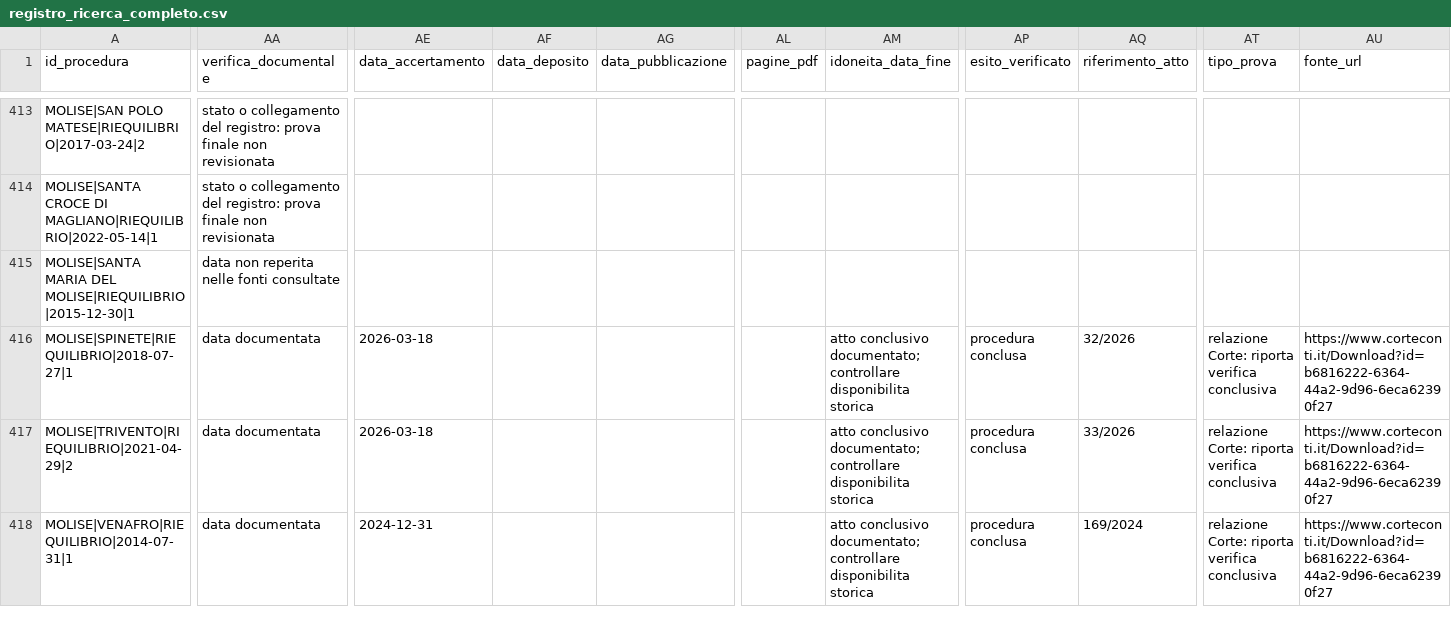
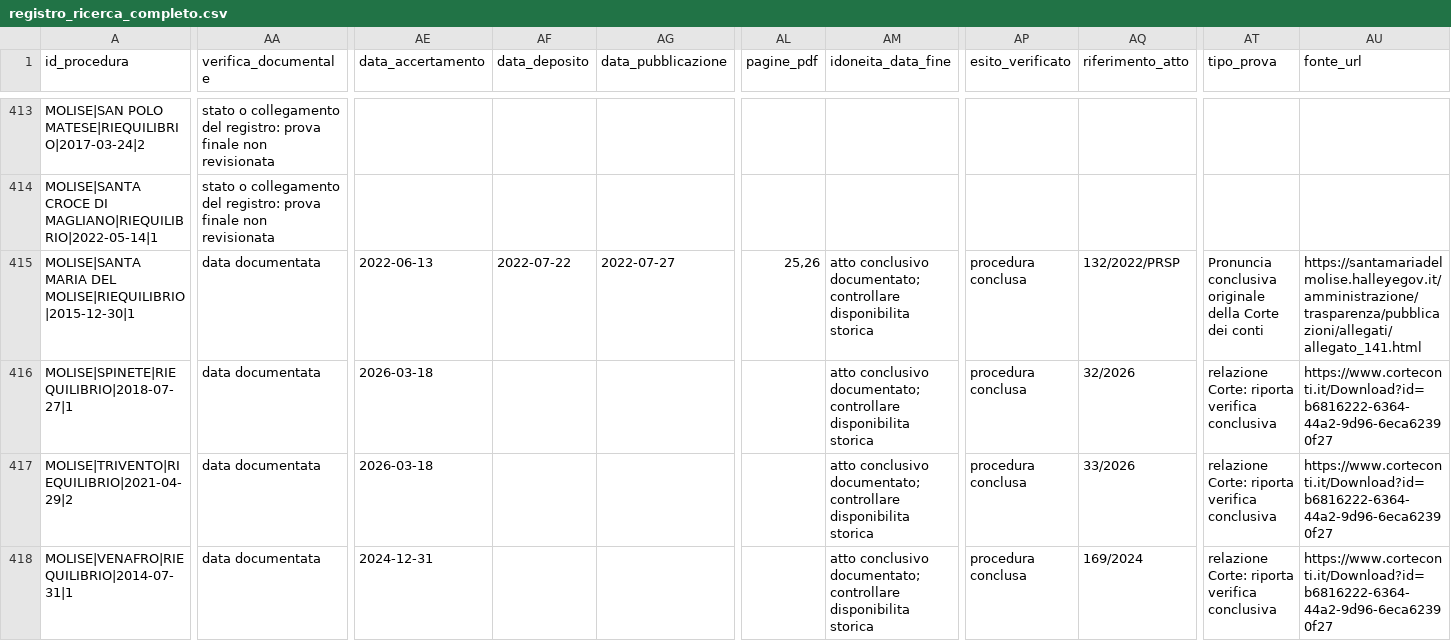
Before and after one commit to ricmazza2000/tesi, a CSV file: ricerca_riequilibri/registro_ricerca_completo.csv, drawn as a sheet; only a part is shown, gaps mark what is left out; the diff covers the shown part only; the diff names each change by its address in the sheet, - before the commit and + after, or states it on an @@ line.

```diff
--- a/ricerca_riequilibri/registro_ricerca_completo.csv
+++ b/ricerca_riequilibri/registro_ricerca_completo.csv
-AA415 (verifica_documentale): data non reperita nelle fonti consultate
+AA415 (verifica_documentale): data documentata
-AE415 (data_accertamento): (empty)
+AE415 (data_accertamento): 2022-06-13
-AF415 (data_deposito): (empty)
+AF415 (data_deposito): 2022-07-22
-AG415 (data_pubblicazione): (empty)
+AG415 (data_pubblicazione): 2022-07-27
-AL415 (pagine_pdf): (empty)
+AL415 (pagine_pdf): 25,26
-AM415 (idoneita_data_fine): (empty)
+AM415 (idoneita_data_fine): atto conclusivo documentato; controllare disponibilita storica
-AP415 (esito_verificato): (empty)
+AP415 (esito_verificato): procedura conclusa
-AQ415 (riferimento_atto): (empty)
+AQ415 (riferimento_atto): 132/2022/PRSP
-AT415 (tipo_prova): (empty)
+AT415 (tipo_prova): Pronuncia conclusiva originale della Corte dei conti
-AU415 (fonte_url): (empty)
+AU415 (fonte_url): https://santamariadelmolise.halleyegov.it/amministrazione/trasparenza/pubblicazioni/allegati/allegato_141.html
```
Also changed, not shown: 61 edited cells elsewhere in this file, ricerca_riequilibri/chiusure_ancora_da_documentare.csv, 27 other files.
